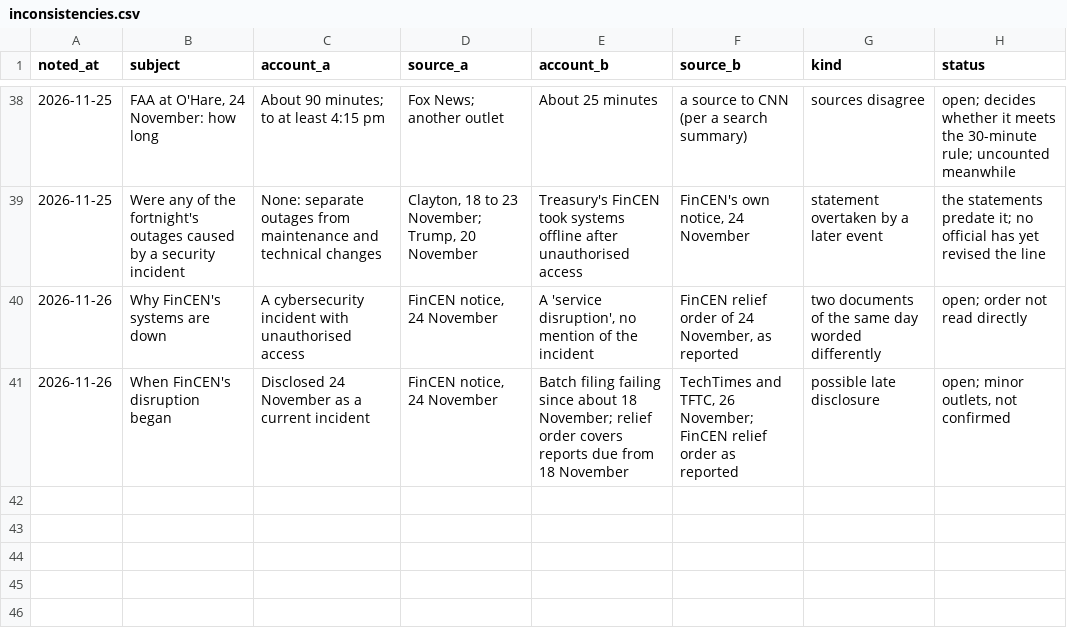
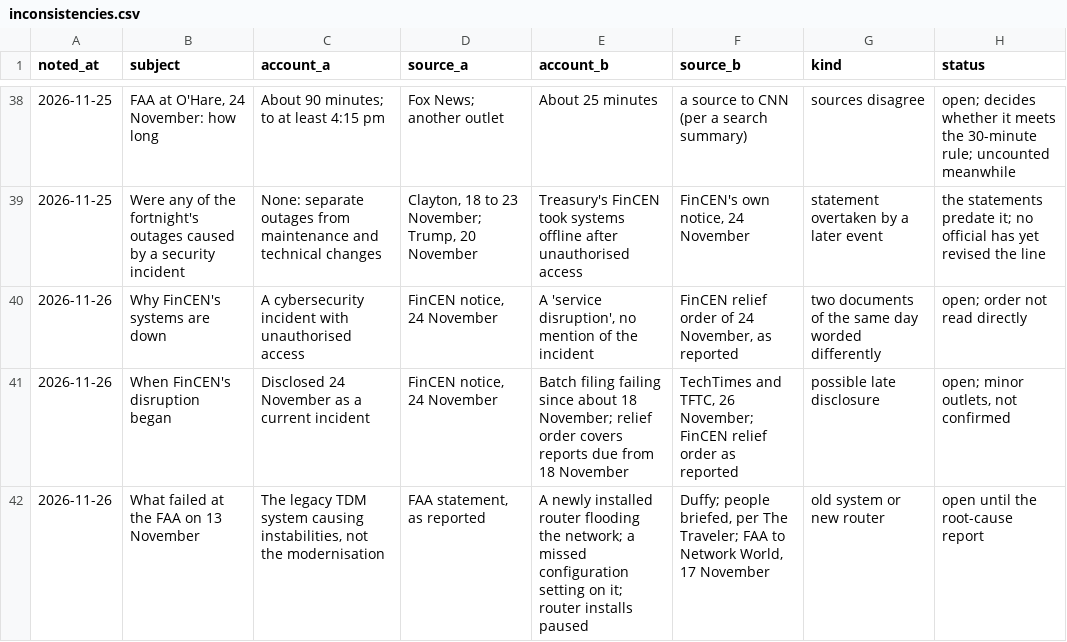
Before and after one commit to shumow/fridaythe13th-cyberattack-or-clusterfuck, a CSV file: bookkeeping/inconsistencies.csv, drawn as a sheet; only a part is shown, gaps mark what is left out; the diff names each change by its address in the sheet, - before the commit and + after, or states it on an @@ line.

```diff
--- a/bookkeeping/inconsistencies.csv
+++ b/bookkeeping/inconsistencies.csv
+row 42: 2026-11-26 | What failed at the FAA on 13 November | The legacy TDM system causing instabilities, not the modernisation | FAA statement, as reported | A newly installed router flooding the network; a missed configuration setting on it; router installs paused | Duffy; people briefed, per The Traveler; FAA to Network World, 17 November | old system or new router | open until the root-cause report
```
Also changed, not shown: log/log.csv, output/events-v1.csv, 4 other files.
